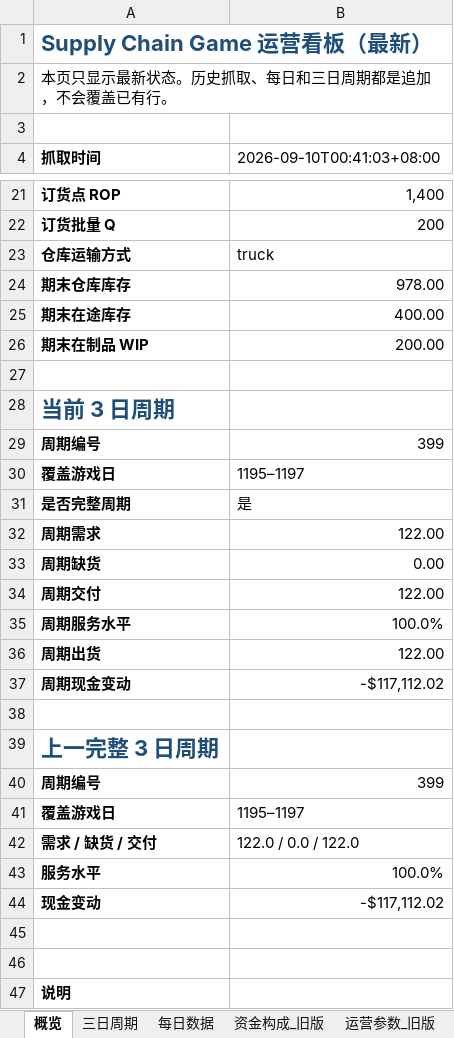
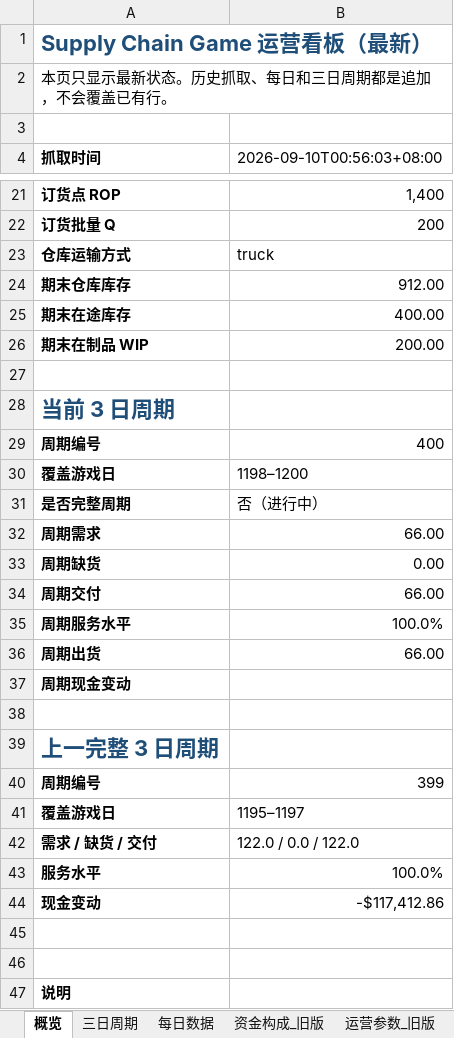
Before and after one commit to Vikotevili/sc-game-tracker, an Excel workbook: data/supply_chain_game.xlsx, sheet 概览, drawn as a sheet; only a part is shown, gaps mark what is left out; values as stored, in another font and other column widths than the file's, no borders; the diff covers the shown part only; the diff names each change by its address in the sheet, - before the commit and + after, or states it on an @@ line.

```diff
--- a/data/supply_chain_game.xlsx (sheet 概览)
+++ b/data/supply_chain_game.xlsx (sheet 概览)
-B4: 2026-09-10T00:41:03+08:00
+B4: 2026-09-10T00:56:03+08:00
-B24 (2026-09-10T00:56:03+08:00): 978.00
+B24 (2026-09-10T00:56:03+08:00): 912.00
-B29 (2026-09-10T00:56:03+08:00): 399
+B29 (2026-09-10T00:56:03+08:00): 400
-B30 (2026-09-10T00:56:03+08:00): 1195–1197
+B30 (2026-09-10T00:56:03+08:00): 1198–1200
-B31 (2026-09-10T00:56:03+08:00): 是
+B31 (2026-09-10T00:56:03+08:00): 否（进行中）
-B32 (2026-09-10T00:56:03+08:00): 122.00
+B32 (2026-09-10T00:56:03+08:00): 66.00
-B34 (2026-09-10T00:56:03+08:00): 122.00
+B34 (2026-09-10T00:56:03+08:00): 66.00
-B36 (2026-09-10T00:56:03+08:00): 122.00
+B36 (2026-09-10T00:56:03+08:00): 66.00
-B37 (2026-09-10T00:56:03+08:00): -$117,112.02
+B37 (2026-09-10T00:56:03+08:00): (empty)
-B44 (2026-09-10T00:56:03+08:00): -$117,112.02
+B44 (2026-09-10T00:56:03+08:00): -$117,412.86
```
Also changed, not shown: 4 edited cells elsewhere in this sheet, sheet 排行榜, sheet 资金构成, sheet 快照历史, sheet 三日周期, sheet 每日数据, sheet 决策历史.
